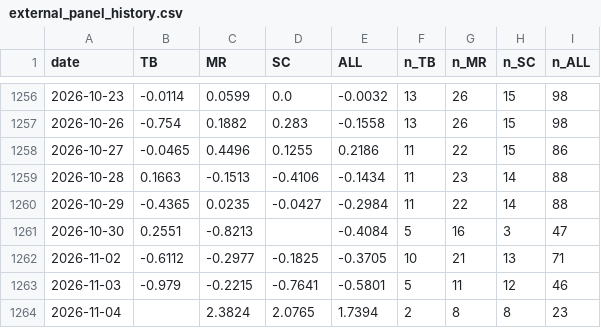
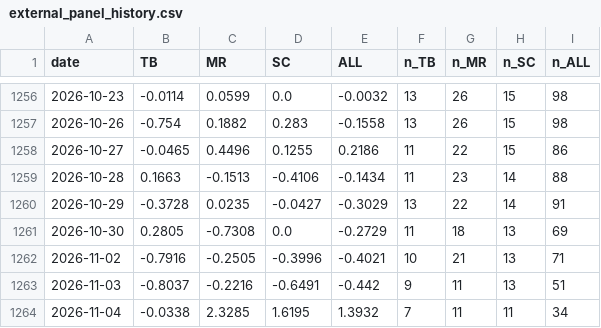
Before and after one commit to TheCryptocrat/algo-consistency-index, a CSV file: data/external_panel_history.csv, drawn as a sheet; only a part is shown, gaps mark what is left out; the diff covers the shown part only.

```diff
--- a/data/external_panel_history.csv
+++ b/data/external_panel_history.csv
@@ -1259,6 +1259,6 @@ date,TB,MR,SC,ALL,n_TB,n_MR,n_SC,n_ALL
 2026-10-28,0.1663,-0.1513,-0.4106,-0.1434,11,23,14,88
-2026-10-29,-0.4365,0.0235,-0.0427,-0.2984,11,22,14,88
-2026-10-30,0.2551,-0.8213,,-0.4084,5,16,3,47
-2026-11-02,-0.6112,-0.2977,-0.1825,-0.3705,10,21,13,71
-2026-11-03,-0.979,-0.2215,-0.7641,-0.5801,5,11,12,46
-2026-11-04,,2.3824,2.0765,1.7394,2,8,8,23
+2026-10-29,-0.3728,0.0235,-0.0427,-0.3029,13,22,14,91
+2026-10-30,0.2805,-0.7308,0.0,-0.2729,11,18,13,69
+2026-11-02,-0.7916,-0.2505,-0.3996,-0.4021,10,21,13,71
+2026-11-03,-0.8037,-0.2216,-0.6491,-0.442,9,11,13,51
+2026-11-04,-0.0338,2.3285,1.6195,1.3932,7,11,11,34
```
Also changed, not shown: 1 added row and 6 edited cells elsewhere in this file, 1 other file.
